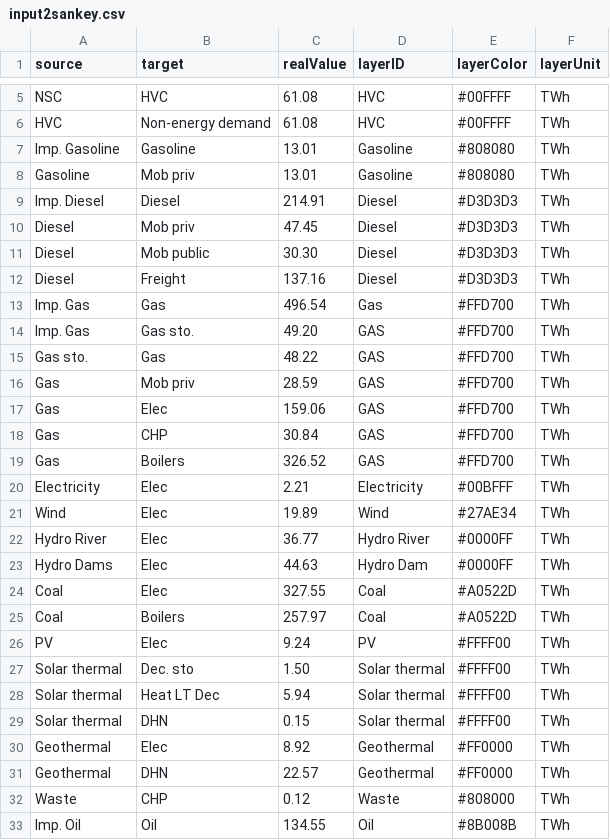
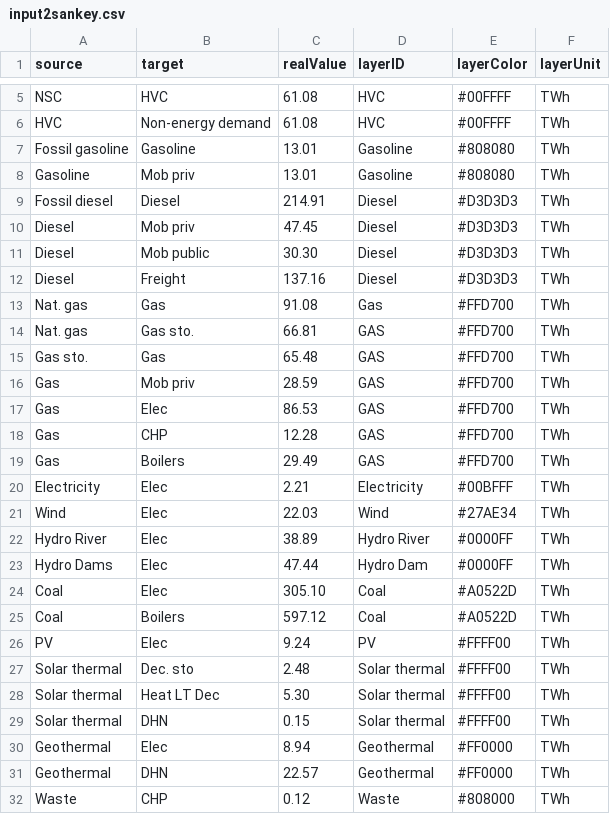
Before and after one commit to energyscope/EnergyScope_coupling_GEMMES, a CSV file: case_studies/TK 2019/output/sankey/input2sankey.csv, drawn as a sheet; only a part is shown, gaps mark what is left out; the diff covers the shown part only.

```diff
--- a/case_studies/TK 2019/output/sankey/input2sankey.csv
+++ b/case_studies/TK 2019/output/sankey/input2sankey.csv
@@ -6,5 +6,5 @@ NSC,HVC,61.08,HVC,#00FFFF,TWh
 HVC,Non-energy demand,61.08,HVC,#00FFFF,TWh
-Imp. Gasoline,Gasoline,13.01,Gasoline,#808080,TWh
+Fossil gasoline,Gasoline,13.01,Gasoline,#808080,TWh
 Gasoline,Mob priv,13.01,Gasoline,#808080,TWh
-Imp. Diesel,Diesel,214.91,Diesel,#D3D3D3,TWh
+Fossil diesel,Diesel,214.91,Diesel,#D3D3D3,TWh
 Diesel,Mob priv,47.45,Diesel,#D3D3D3,TWh
@@ -12,22 +12,21 @@ Diesel,Mob public,30.30,Diesel,#D3D3D3,TWh
 Diesel,Freight,137.16,Diesel,#D3D3D3,TWh
-Imp. Gas,Gas,496.54,Gas,#FFD700,TWh
-Imp. Gas,Gas sto.,49.20,GAS,#FFD700,TWh
-Gas sto.,Gas,48.22,GAS,#FFD700,TWh
+Nat. gas,Gas,91.08,Gas,#FFD700,TWh
+Nat. gas,Gas sto.,66.81,GAS,#FFD700,TWh
+Gas sto.,Gas,65.48,GAS,#FFD700,TWh
 Gas,Mob priv,28.59,GAS,#FFD700,TWh
-Gas,Elec,159.06,GAS,#FFD700,TWh
-Gas,CHP,30.84,GAS,#FFD700,TWh
-Gas,Boilers,326.52,GAS,#FFD700,TWh
+Gas,Elec,86.53,GAS,#FFD700,TWh
+Gas,CHP,12.28,GAS,#FFD700,TWh
+Gas,Boilers,29.49,GAS,#FFD700,TWh
 Electricity,Elec,2.21,Electricity,#00BFFF,TWh
-Wind,Elec,19.89,Wind,#27AE34,TWh
-Hydro River,Elec,36.77,Hydro River,#0000FF,TWh
-Hydro Dams,Elec,44.63,Hydro Dam,#0000FF,TWh
-Coal,Elec,327.55,Coal,#A0522D,TWh
-Coal,Boilers,257.97,Coal,#A0522D,TWh
+Wind,Elec,22.03,Wind,#27AE34,TWh
+Hydro River,Elec,38.89,Hydro River,#0000FF,TWh
+Hydro Dams,Elec,47.44,Hydro Dam,#0000FF,TWh
+Coal,Elec,305.10,Coal,#A0522D,TWh
+Coal,Boilers,597.12,Coal,#A0522D,TWh
 PV,Elec,9.24,PV,#FFFF00,TWh
-Solar thermal,Dec. sto,1.50,Solar thermal,#FFFF00,TWh
-Solar thermal,Heat LT Dec,5.94,Solar thermal,#FFFF00,TWh
+Solar thermal,Dec. sto,2.48,Solar thermal,#FFFF00,TWh
+Solar thermal,Heat LT Dec,5.30,Solar thermal,#FFFF00,TWh
 Solar thermal,DHN,0.15,Solar thermal,#FFFF00,TWh
-Geothermal,Elec,8.92,Geothermal,#FF0000,TWh
+Geothermal,Elec,8.94,Geothermal,#FF0000,TWh
 Geothermal,DHN,22.57,Geothermal,#FF0000,TWh
 Waste,CHP,0.12,Waste,#808000,TWh
-Imp. Oil,Oil,134.55,Oil,#8B008B,TWh
```
Also changed, not shown: 2 added rows, 1 removed row and 22 edited cells elsewhere in this file, 54 other files.
